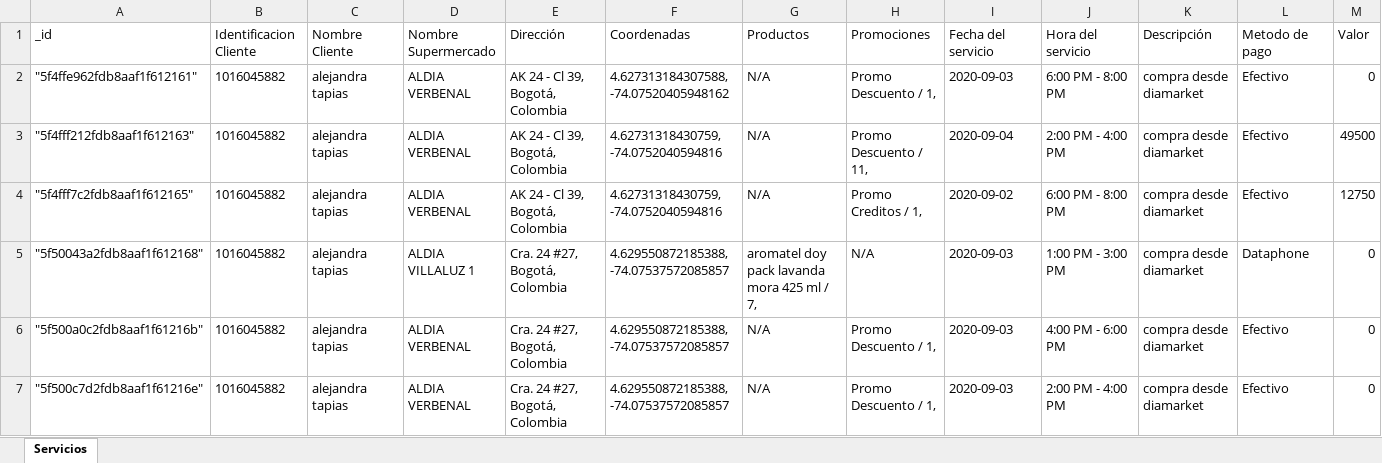
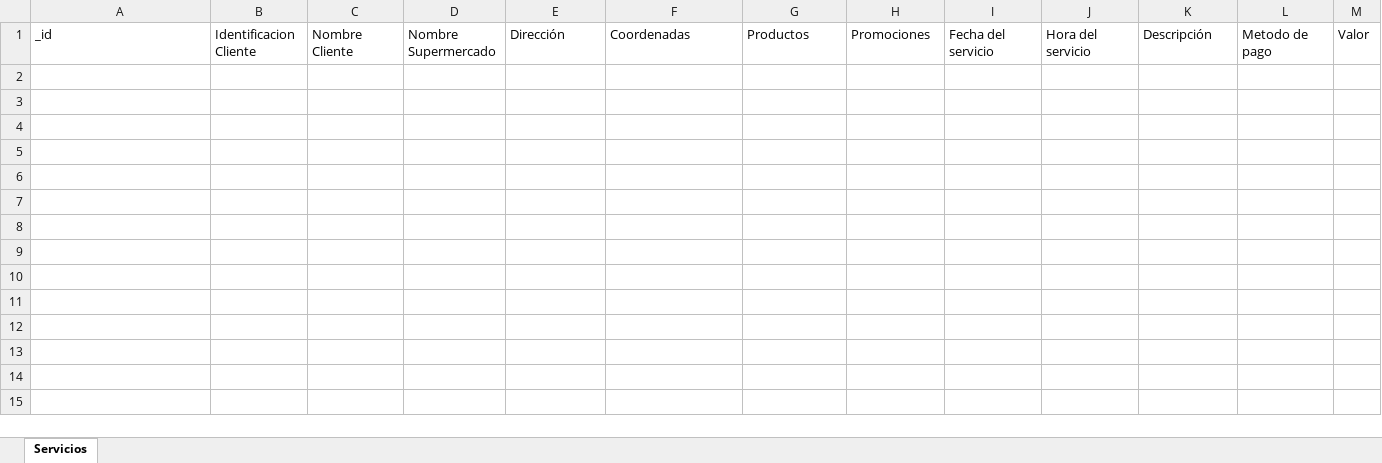
Before and after one commit to vicorious/diamarket_back, an Excel workbook: public/Servicios.xlsx, sheet Servicios, drawn as a sheet; only a part is shown; values as stored, in another font and other column widths than the file's, no borders; rows hold the shown columns only; the diff names each change by its address in the sheet, - before the commit and + after, or states it on an @@ line.

```diff
--- a/public/Servicios.xlsx (sheet Servicios)
+++ b/public/Servicios.xlsx (sheet Servicios)
-row 2: "5f4ffe962fdb8aaf1f612161" | 1016045882 | alejandra tapias | ALDIA VERBENAL | AK 24 - Cl 39, Bogotá, Colombia | 4.627313184307588, -74.07520405948162 | N/A | Promo Descuento / 1, | 2020-09-03 | 6:00 PM - 8:00 PM | compra desde diamarket | Efectivo | 0
-row 3: "5f4fff212fdb8aaf1f612163" | 1016045882 | alejandra tapias | ALDIA VERBENAL | AK 24 - Cl 39, Bogotá, Colombia | 4.62731318430759, -74.0752040594816 | N/A | Promo Descuento / 11, | 2020-09-04 | 2:00 PM - 4:00 PM | compra desde diamarket | Efectivo | 49500
-row 4: "5f4fff7c2fdb8aaf1f612165" | 1016045882 | alejandra tapias | ALDIA VERBENAL | AK 24 - Cl 39, Bogotá, Colombia | 4.62731318430759, -74.0752040594816 | N/A | Promo Creditos / 1, | 2020-09-02 | 6:00 PM - 8:00 PM | compra desde diamarket | Efectivo | 12750
-row 5: "5f50043a2fdb8aaf1f612168" | 1016045882 | alejandra tapias | ALDIA VILLALUZ 1 | Cra. 24 #27, Bogotá, Colombia | 4.629550872185388, -74.07537572085857 | aromatel doy pack lavanda mora 425 ml / 7, | N/A | 2020-09-03 | 1:00 PM - 3:00 PM | compra desde diamarket | Dataphone | 0
-row 6: "5f500a0c2fdb8aaf1f61216b" | 1016045882 | alejandra tapias | ALDIA VERBENAL | Cra. 24 #27, Bogotá, Colombia | 4.629550872185388, -74.07537572085857 | N/A | Promo Descuento / 1, | 2020-09-03 | 4:00 PM - 6:00 PM | compra desde diamarket | Efectivo | 0
-row 7: "5f500c7d2fdb8aaf1f61216e" | 1016045882 | alejandra tapias | ALDIA VERBENAL | Cra. 24 #27, Bogotá, Colombia | 4.629550872185388, -74.07537572085857 | N/A | Promo Descuento / 1, | 2020-09-03 | 2:00 PM - 4:00 PM | compra desde diamarket | Efectivo | 0
```
Also changed, not shown: 1 other file.
